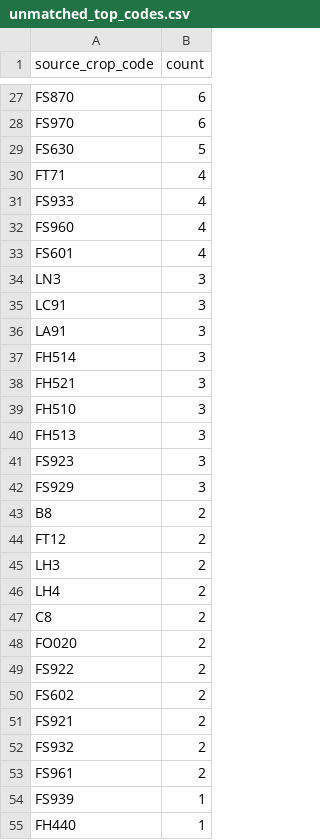
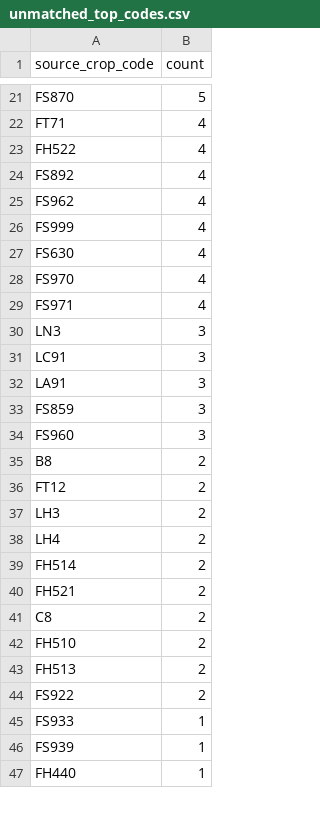
Before and after one commit to junborisproject0207-collab/vege-price-backend, a CSV file: output/unmatched_top_codes.csv, drawn as a sheet; only a part is shown, gaps mark what is left out; removed rows and columns are numbered as before the commit, all else as after; the diff covers the shown part only; the diff names each change by its address in the sheet, - before the commit and + after, or states it on an @@ line.

```diff
--- a/output/unmatched_top_codes.csv
+++ b/output/unmatched_top_codes.csv
-B21 (count): 6
+B21 (count): 5
-row 28: FS970 | 6
-row 29: FS630 | 5
+row 23: FH522 | 4
-A24 (source_crop_code): FS933
+A24 (source_crop_code): FS892
-A25 (source_crop_code): FS960
+A25 (source_crop_code): FS962
+row 26: FS999 | 4
-A27 (source_crop_code): FS601
+A27 (source_crop_code): FS630
+row 28: FS970 | 4
+row 29: FS971 | 4
-row 37: FH514 | 3
-row 38: FH521 | 3
-row 39: FH510 | 3
-row 40: FH513 | 3
-A33 (source_crop_code): FS923
+A33 (source_crop_code): FS859
-A34 (source_crop_code): FS929
+A34 (source_crop_code): FS960
+row 39: FH514 | 2
+row 40: FH521 | 2
-A42 (source_crop_code): FO020
+A42 (source_crop_code): FH510
+row 43: FH513 | 2
-row 50: FS602 | 2
-row 51: FS921 | 2
-row 52: FS932 | 2
-row 53: FS961 | 2
+row 45: FS933 | 1
```
Also changed, not shown: 13 added rows, 20 removed rows and 4 edited cells elsewhere in this file, output/unmatched_top_names.csv, 10 other files.
